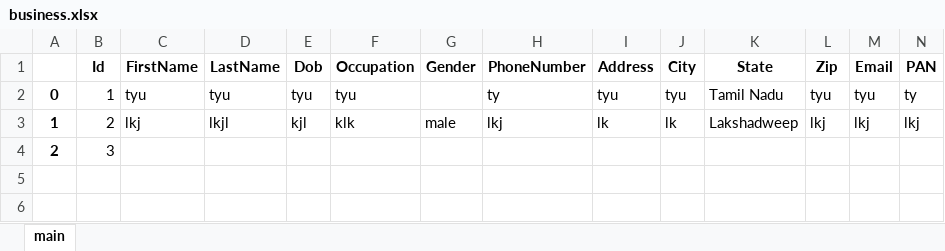
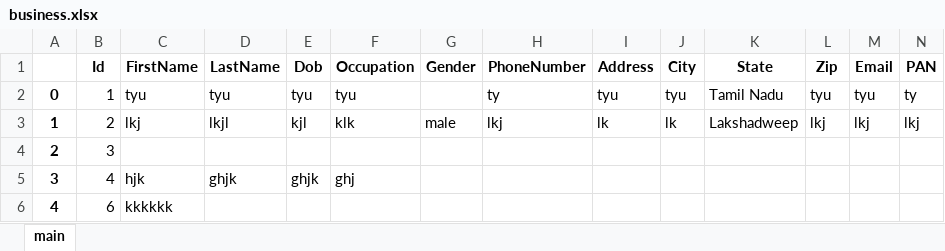
Before and after one commit to KrishnaTejaReddyV/TTHPL, an Excel workbook: static/files/business.xlsx, sheet main, drawn as a sheet; only a part is shown; values as stored, in another font and other column widths than the file's, no borders; rows hold the shown columns only; the diff names each change by its address in the sheet, - before the commit and + after, or states it on an @@ line.

```diff
--- a/static/files/business.xlsx (sheet main)
+++ b/static/files/business.xlsx (sheet main)
+row 5: 3 | 4 | hjk | ghjk | ghjk | ghj
+row 6: 4 | 6 | kkkkkk
```
Also changed, not shown: static/files/intern.xlsx, static/files/school.xlsx, 25 other files.
